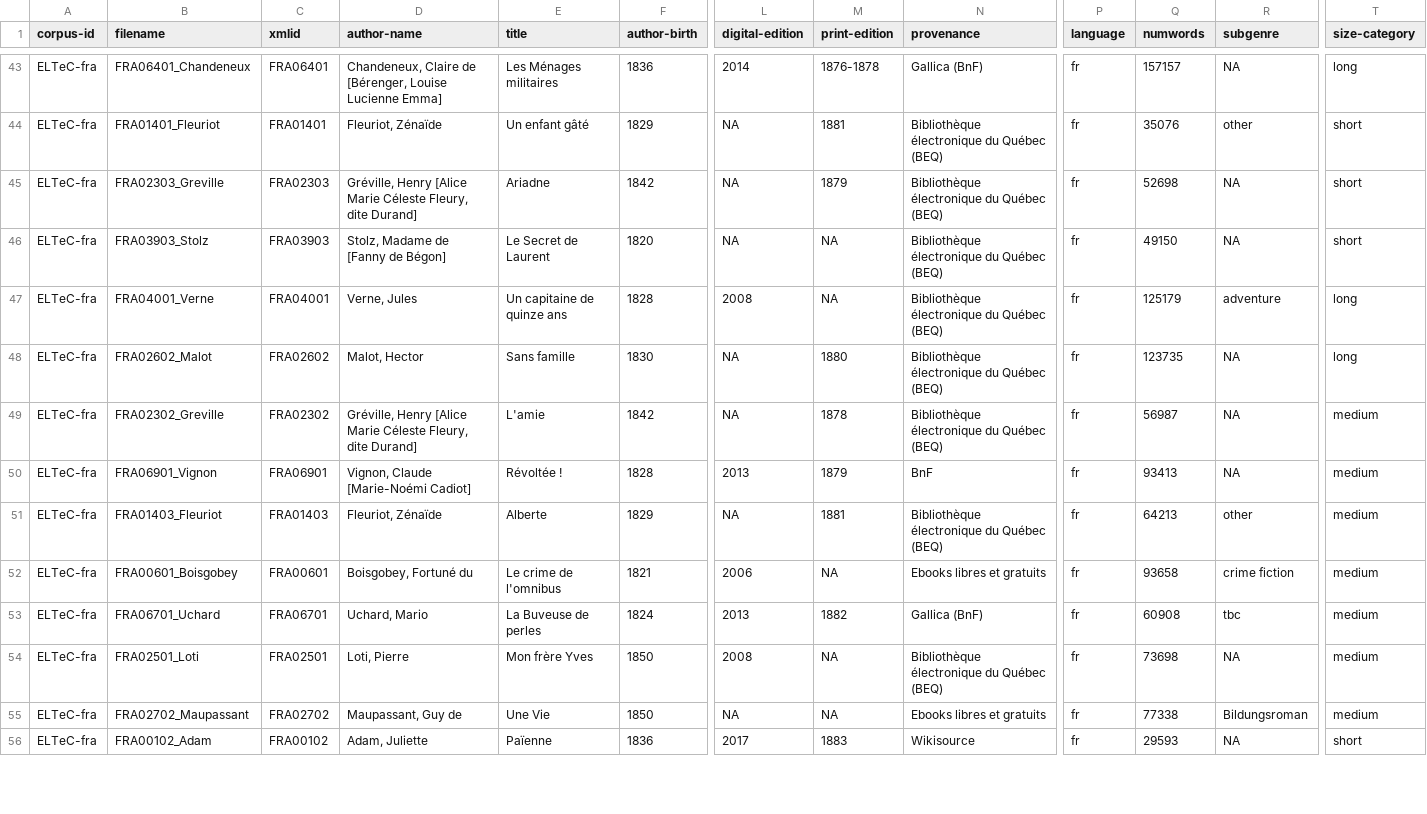
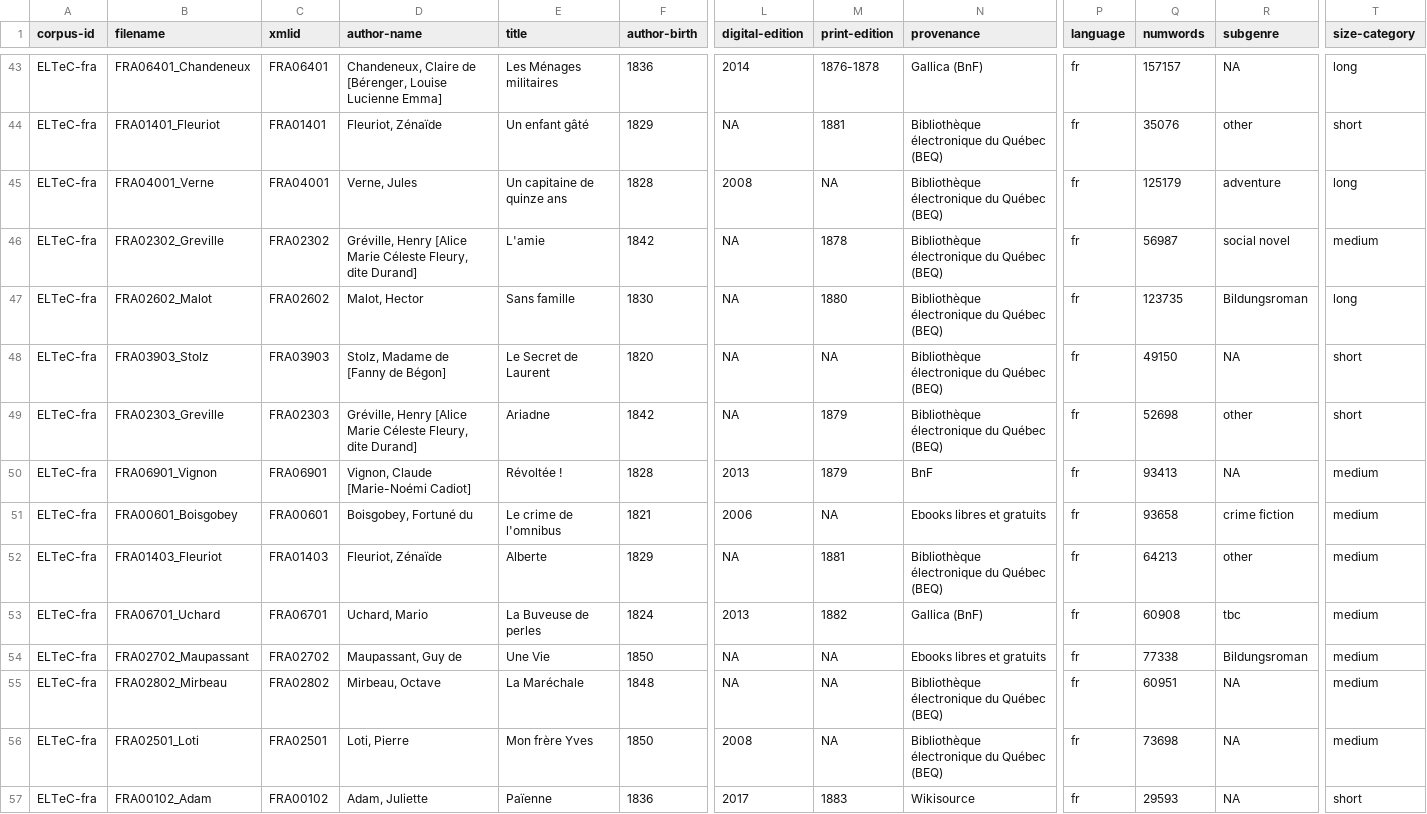
Before and after one commit to COST-ELTeC/ELTeC-fra, a TSV file: ELTeC-fra_metadata.tsv, drawn as a sheet; only a part is shown, gaps mark what is left out; removed rows and columns are numbered as before the commit, all else as after; rows hold the shown columns only; the diff covers the shown part only; the diff names each change by its address in the sheet, - before the commit and + after, or states it on an @@ line.

Commit message:
additional subgenre labels

```diff
--- a/ELTeC-fra_metadata.tsv
+++ b/ELTeC-fra_metadata.tsv
@@ row 47 moved to row 45: ELTeC-fra @@
-B46 (filename): FRA02303_Greville
+B46 (filename): FRA02302_Greville
-C46 (xmlid): FRA02303
+C46 (xmlid): FRA02302
-E46 (title): Ariadne
+E46 (title): L'amie
-M46 (print-edition): 1879
+M46 (print-edition): 1878
-Q46 (numwords): 52698
+Q46 (numwords): 56987
-R46 (subgenre): NA
+R46 (subgenre): social novel
-T46 (size-category): short
+T46 (size-category): medium
+row 47: ELTeC-fra | FRA02602_Malot | FRA02602 | Malot, Hector | Sans famille | 1830 | NA | 1880 | Bibliothèque électronique du Québec (BEQ) | fr | 123735 | Bildungsroman | long
-row 48: ELTeC-fra | FRA02602_Malot | FRA02602 | Malot, Hector | Sans famille | 1830 | NA | 1880 | Bibliothèque électronique du Québec (BEQ) | fr | 123735 | NA | long
-B49 (filename): FRA02302_Greville
+B49 (filename): FRA02303_Greville
-C49 (xmlid): FRA02302
+C49 (xmlid): FRA02303
-E49 (title): L'amie
+E49 (title): Ariadne
-M49 (print-edition): 1878
+M49 (print-edition): 1879
-Q49 (numwords): 56987
+Q49 (numwords): 52698
-R49 (subgenre): NA
+R49 (subgenre): other
-T49 (size-category): medium
+T49 (size-category): short
@@ row 52 moved to row 51: ELTeC-fra @@
@@ row 55 moved to row 54: ELTeC-fra @@
@@ row 57 moved to row 55: ELTeC-fra @@
```
Also changed, not shown: 1 added row, 1 removed row, 11 moved rows and 10 edited cells elsewhere in this file, 19 other files.
